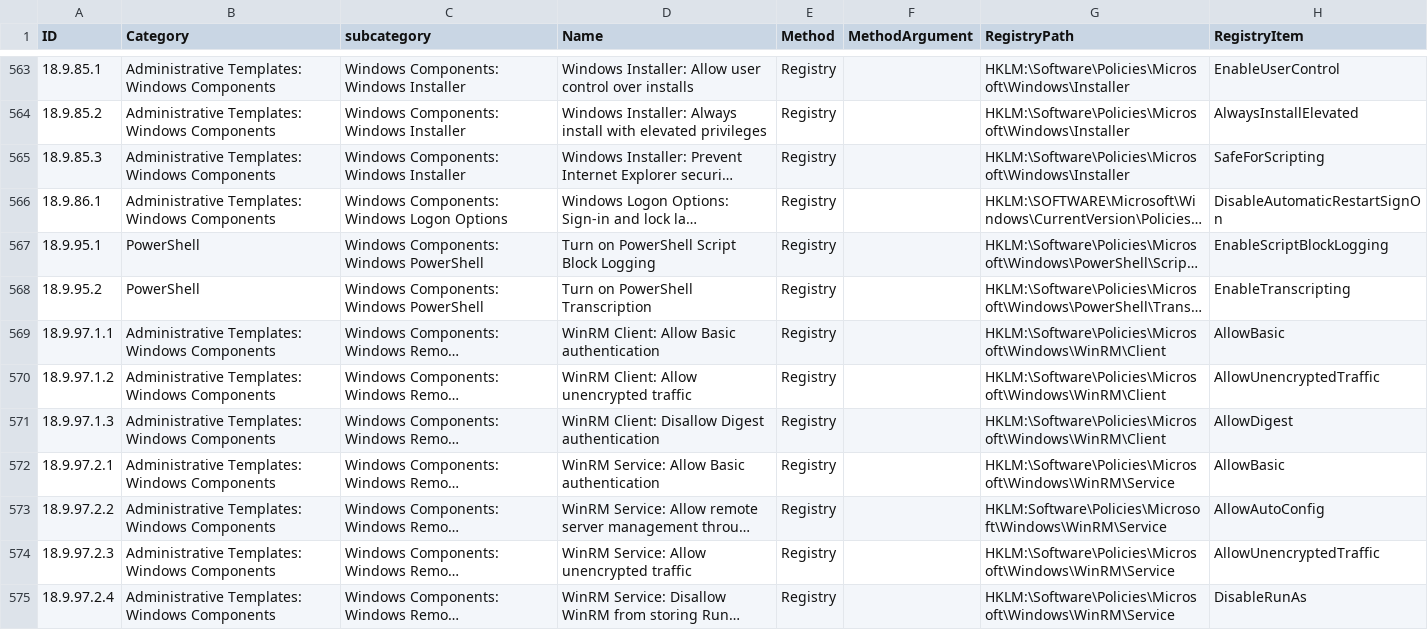
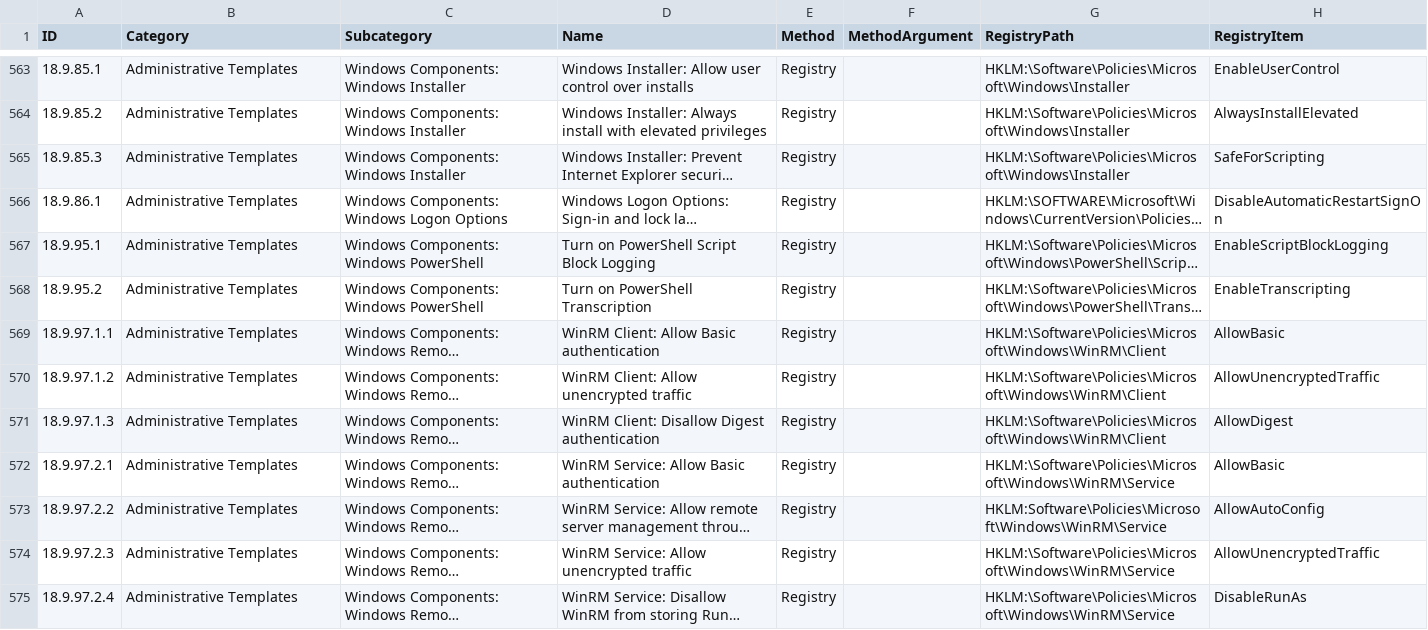
Before and after one commit to Mariuuus/HardeningKitty, a CSV file: newCSV.csv, drawn as a sheet; only a part is shown, gaps mark what is left out; long unchanged cells end in …; the diff covers the shown part only; the diff names each change by its address in the sheet, - before the commit and + after, or states it on an @@ line.

```diff
--- a/newCSV.csv
+++ b/newCSV.csv
-C1: subcategory
+C1: Subcategory
-B563:B566 (Category): Administrative Templates: Windows Components
+B563:B566 (Category): Administrative Templates
-B567:B568 (Category): PowerShell
+B567:B568 (Category): Administrative Templates
-B569:B575 (Category): Administrative Templates: Windows Components
+B569:B575 (Category): Administrative Templates
```
Also changed, not shown: 67 edited cells elsewhere in this file, 5 other files.
